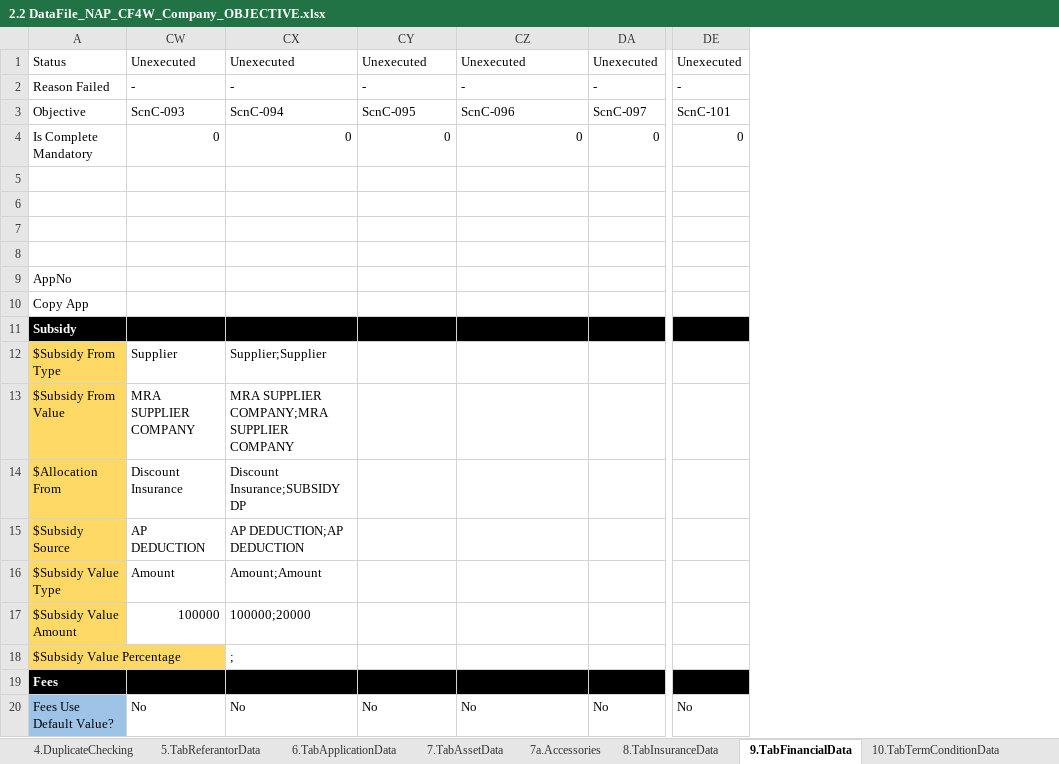
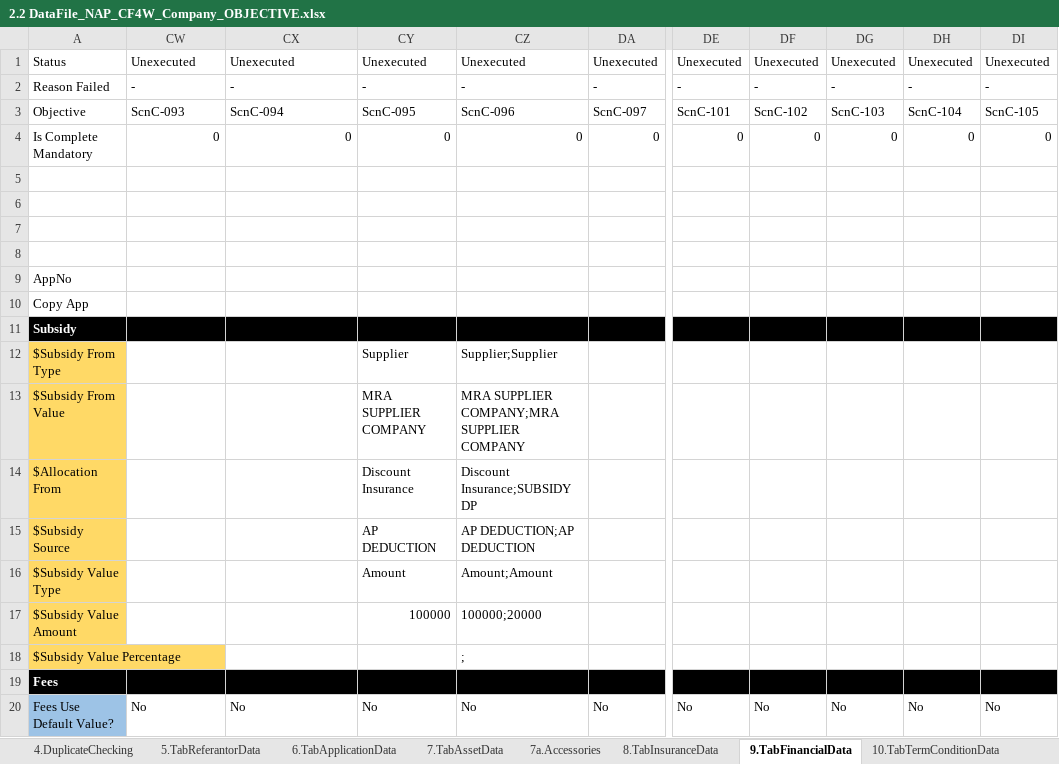
Before and after one commit to qcadins/DemoWorkflow, an Excel workbook: Excel/2.2 DataFile_NAP_CF4W_Company_OBJECTIVE.xlsx, sheet 9.TabFinancialData, drawn as a sheet; only a part is shown, gaps mark what is left out; values as stored, in another font and other column widths than the file's, no borders; conditional formats not drawn; 2 other sheets too large or unreadable and not compared; the diff covers the shown part only; the diff names each change by its address in the sheet, - before the commit and + after, or states it on an @@ line.

```diff
--- a/Excel/2.2 DataFile_NAP_CF4W_Company_OBJECTIVE.xlsx (sheet 9.TabFinancialData)
+++ b/Excel/2.2 DataFile_NAP_CF4W_Company_OBJECTIVE.xlsx (sheet 9.TabFinancialData)
+column DF, rows 1-20: Unexecuted | - | ScnC-102 | 0 |  |  |  |  |  |  |  |  |  |  |  |  |  |  |  | No
+column DG, rows 1-20: Unexecuted | - | ScnC-103 | 0 |  |  |  |  |  |  |  |  |  |  |  |  |  |  |  | No
+column DH, rows 1-20: Unexecuted | - | ScnC-104 | 0 |  |  |  |  |  |  |  |  |  |  |  |  |  |  |  | No
+column DI, rows 1-20: Unexecuted | - | ScnC-105 | 0 |  |  |  |  |  |  |  |  |  |  |  |  |  |  |  | No
-CW12: Supplier
+CW12: (empty)
-CX12: Supplier;Supplier
+CX12: (empty)
-CY12: (empty)
+CY12: Supplier
-CZ12: (empty)
+CZ12: Supplier;Supplier
-CW13: MRA SUPPLIER COMPANY
+CW13: (empty)
-CX13: MRA SUPPLIER COMPANY;MRA SUPPLIER COMPANY
+CX13: (empty)
-CY13: (empty)
+CY13: MRA SUPPLIER COMPANY
-CZ13: (empty)
+CZ13: MRA SUPPLIER COMPANY;MRA SUPPLIER COMPANY
-CW14: Discount Insurance
+CW14: (empty)
-CX14: Discount Insurance;SUBSIDY DP
+CX14: (empty)
-CY14: (empty)
+CY14: Discount Insurance
-CZ14: (empty)
+CZ14: Discount Insurance;SUBSIDY DP
-CW15: AP DEDUCTION
+CW15: (empty)
-CX15: AP DEDUCTION;AP DEDUCTION
+CX15: (empty)
-CY15: (empty)
+CY15: AP DEDUCTION
-CZ15: (empty)
+CZ15: AP DEDUCTION;AP DEDUCTION
-CW16: Amount
+CW16: (empty)
-CX16: Amount;Amount
+CX16: (empty)
-CY16: (empty)
+CY16: Amount
-CZ16: (empty)
+CZ16: Amount;Amount
-CW17: 100000
+CW17: (empty)
-CX17: 100000;20000
+CX17: (empty)
-CY17: (empty)
+CY17: 100000
-CZ17: (empty)
+CZ17: 100000;20000
-CX18: ;
+CX18: (empty)
-CZ18: (empty)
+CZ18: ;
```
Also changed, not shown: 8 edited cells elsewhere in this sheet, sheet 2.TabManagementShareholderData, sheet 8.TabInsuranceData, sheet 1.TabCustomerMainData, sheet 6.TabApplicationData, sheet 7.TabAssetData, sheet 10.TabTermConditionData, 2 more sheets, Excel/KombinasiData.xlsx, 1 other file.
